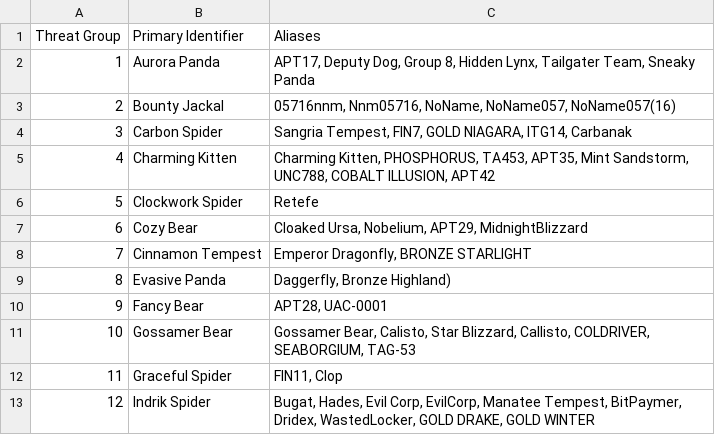
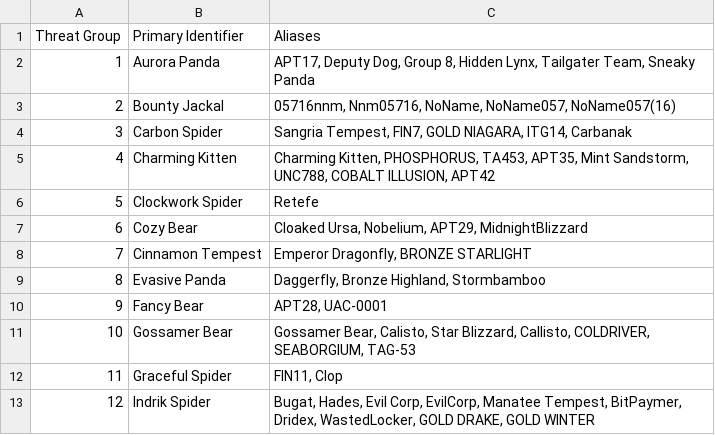
Before and after one commit to cheezee0101/ATG, a CSV file: TGAlias.csv, drawn as a sheet; only a part is shown.

Commit message:
Update TGAlias.csv

```diff
--- a/TGAlias.csv
+++ b/TGAlias.csv
@@ -8,3 +8,3 @@
 7,Cinnamon Tempest ,"Emperor Dragonfly, BRONZE STARLIGHT"
-8,Evasive Panda ,"Daggerfly, Bronze Highland)"
+8,Evasive Panda ,"Daggerfly, Bronze Highland, Stormbamboo"
 9,Fancy Bear ,"APT28, UAC-0001"
```
